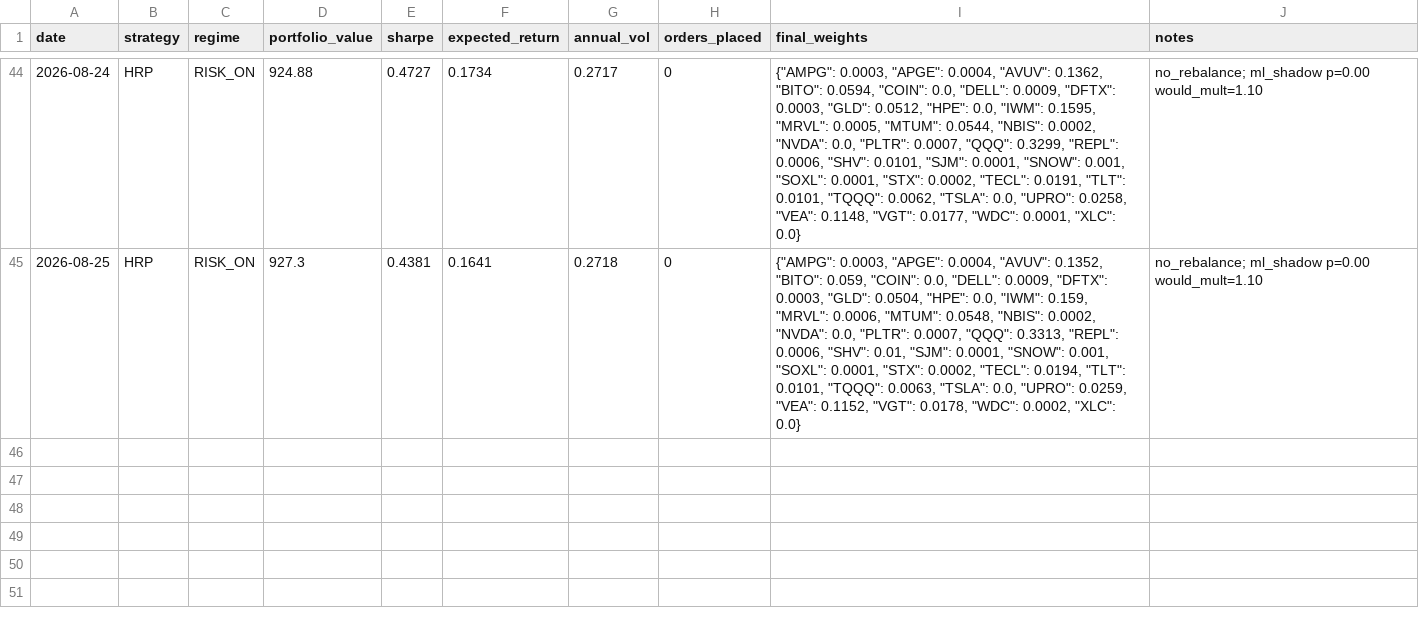
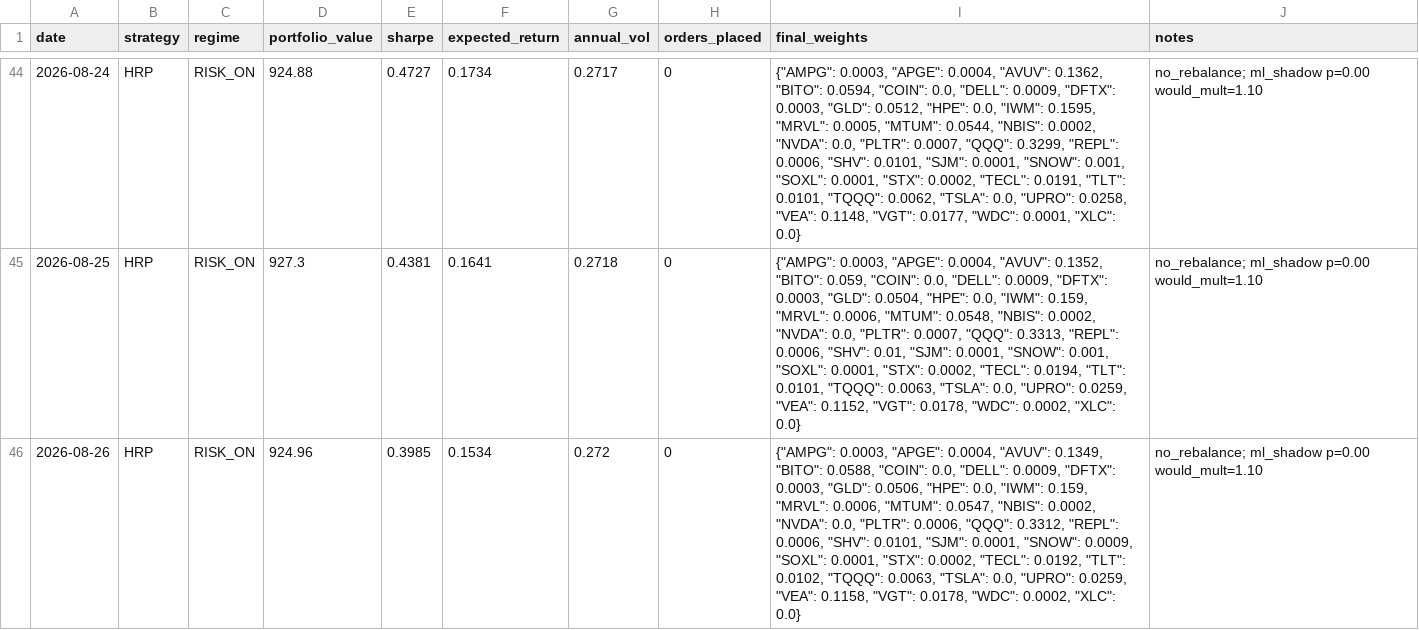
Before and after one commit to Tyler-Morton/BeatTheComp, a CSV file: daily_log.csv, drawn as a sheet; only a part is shown, gaps mark what is left out; the diff names each change by its address in the sheet, - before the commit and + after, or states it on an @@ line.

```diff
--- a/daily_log.csv
+++ b/daily_log.csv
+row 46: 2026-08-26 | HRP | RISK_ON | 924.96 | 0.3985 | 0.1534 | 0.272 | 0 | {"AMPG": 0.0003, "APGE": 0.0004, "AVUV": 0.1349, "BITO": 0.0588, "COIN": 0.0, "DELL": 0.0009, "DFTX": 0.0003, "GLD": 0.0506, "HPE": 0.0, "IWM": 0.159, "MRVL": 0.0006, "MTUM": 0.0547, "NBIS": 0.0002, "NVDA": 0.0, "PLTR": 0.0006, "QQQ": 0.3312, "REPL": 0.0006, "SHV": 0.0101, "SJM": 0.0001, "SNOW": 0.0009, "SOXL": 0.0001, "STX": 0.0002, "TECL": 0.0192, "TLT": 0.0102, "TQQQ": 0.0063, "TSLA": 0.0, "UPRO": 0.0259, "VEA": 0.1158, "VGT": 0.0178, "WDC": 0.0002, "XLC": 0.0} | no_rebalance; ml_shadow p=0.00 would_mult=1.10
```
Also changed, not shown: regime_log.csv, watchlist_log.csv, 1 other file.
